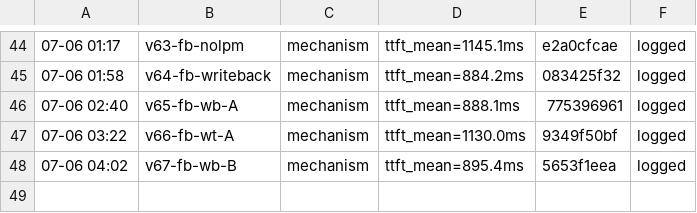
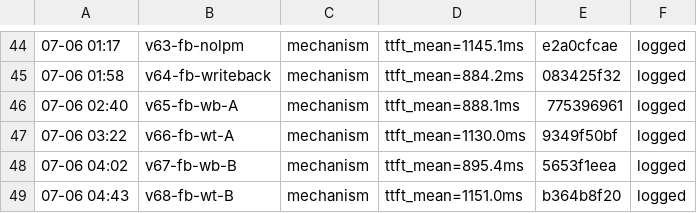
Before and after one commit to sgl-evolve/sglang, a TSV file: results.tsv, drawn as a sheet; only a part is shown, gaps mark what is left out.

```diff
--- a/results.tsv
+++ b/results.tsv
@@ -48 +48,2 @@
 07-06 04:02	v67-fb-wb-B	mechanism	ttft_mean=895.4ms	5653f1eea	logged
+07-06 04:43	v68-fb-wt-B	mechanism	ttft_mean=1151.0ms	b364b8f20	logged
```
Also changed, not shown: 1 other file.
